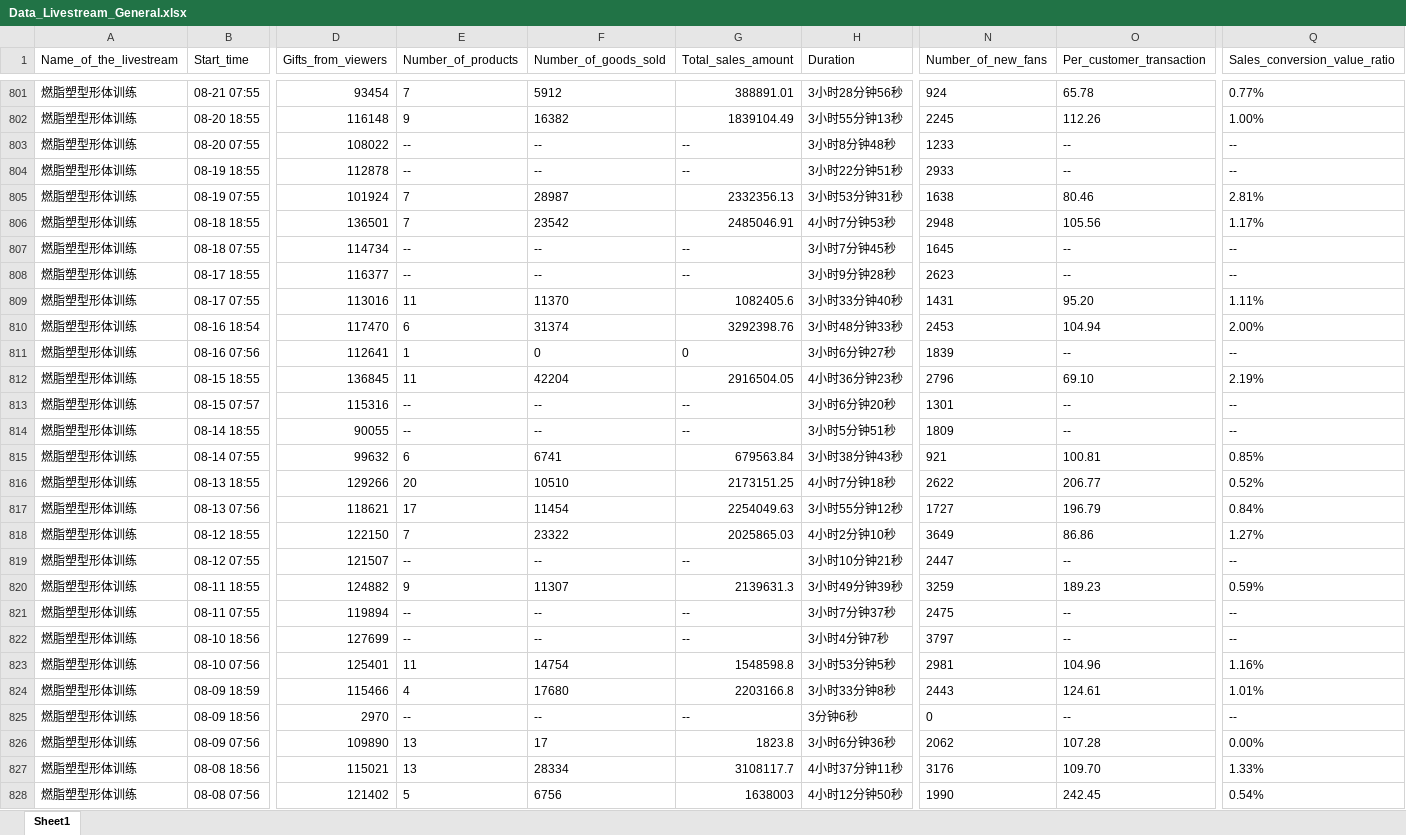
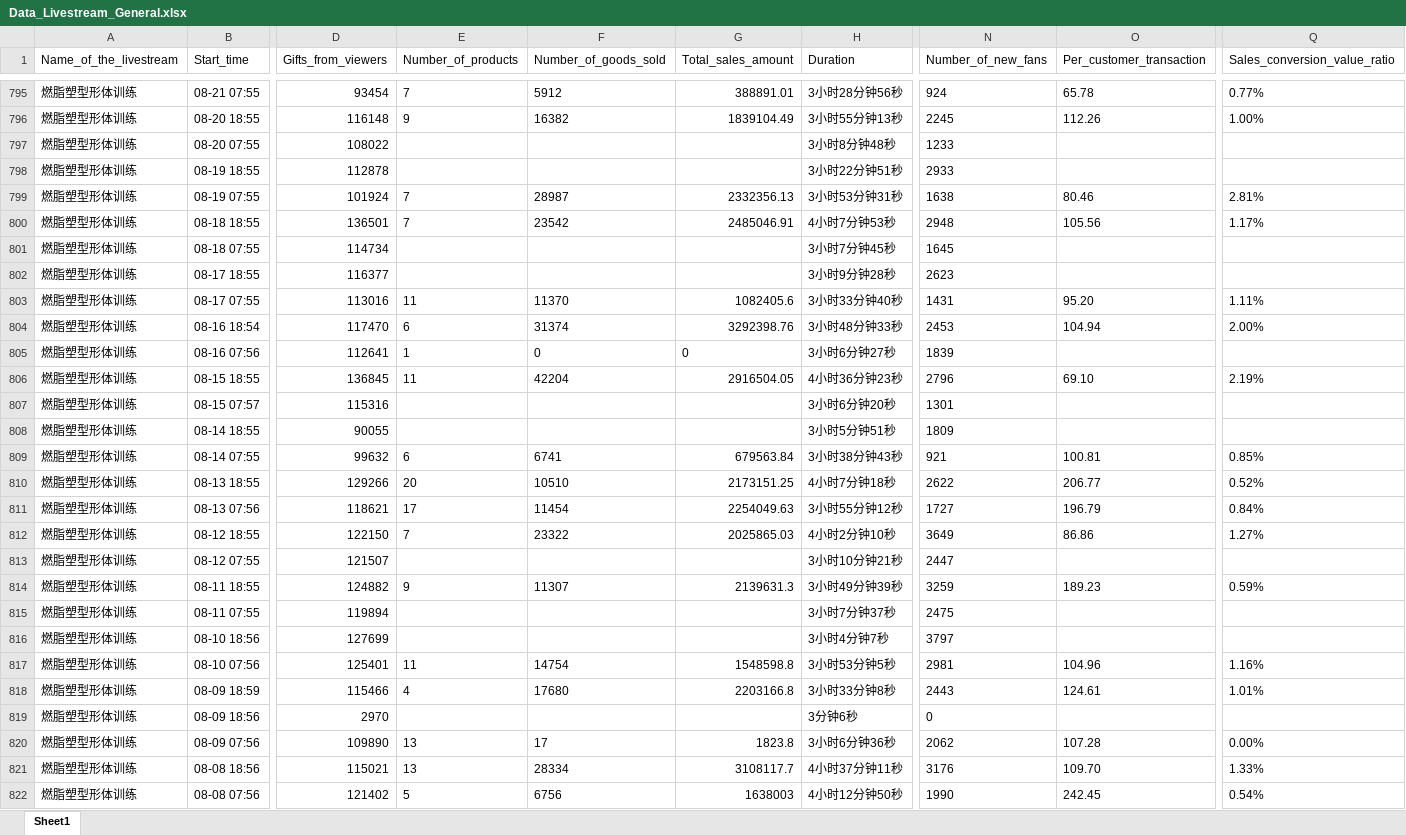
Before and after one commit to remindyou3/tiktok_livesale, an Excel workbook: assignmentand data/Data_Livestream_General.xlsx, sheet Sheet1, drawn as a sheet; only a part is shown, gaps mark what is left out; values as stored, in another font and other column widths than the file's, no borders; addresses are those after the commit; the diff covers the shown part only; the diff names each change by its address in the sheet, - before the commit and + after, or states it on an @@ line.

```diff
--- a/assignmentand data/Data_Livestream_General.xlsx (sheet Sheet1)
+++ b/assignmentand data/Data_Livestream_General.xlsx (sheet Sheet1)
-E797:E798 (Number_of_products): --
+E797:E798 (Number_of_products): (empty)
-F797:F798 (Number_of_goods_sold): --
+F797:F798 (Number_of_goods_sold): (empty)
-G797:G798 (Total_sales_amount): --
+G797:G798 (Total_sales_amount): (empty)
-O797:O798 (Per_customer_transaction): --
+O797:O798 (Per_customer_transaction): (empty)
-Q797:Q798 (Sales_conversion_value_ratio): --
+Q797:Q798 (Sales_conversion_value_ratio): (empty)
-E801:E802 (Number_of_products): --
+E801:E802 (Number_of_products): (empty)
-F801:F802 (Number_of_goods_sold): --
+F801:F802 (Number_of_goods_sold): (empty)
-G801:G802 (Total_sales_amount): --
+G801:G802 (Total_sales_amount): (empty)
-O801:O802 (Per_customer_transaction): --
+O801:O802 (Per_customer_transaction): (empty)
-Q801:Q802 (Sales_conversion_value_ratio): --
+Q801:Q802 (Sales_conversion_value_ratio): (empty)
-O805 (Per_customer_transaction): --
+O805 (Per_customer_transaction): (empty)
-Q805 (Sales_conversion_value_ratio): --
+Q805 (Sales_conversion_value_ratio): (empty)
-E807:E808 (Number_of_products): --
+E807:E808 (Number_of_products): (empty)
-F807:F808 (Number_of_goods_sold): --
+F807:F808 (Number_of_goods_sold): (empty)
-G807:G808 (Total_sales_amount): --
+G807:G808 (Total_sales_amount): (empty)
-O807:O808 (Per_customer_transaction): --
+O807:O808 (Per_customer_transaction): (empty)
-Q807:Q808 (Sales_conversion_value_ratio): --
+Q807:Q808 (Sales_conversion_value_ratio): (empty)
-E813 (Number_of_products): --
+E813 (Number_of_products): (empty)
-F813 (Number_of_goods_sold): --
+F813 (Number_of_goods_sold): (empty)
-G813 (Total_sales_amount): --
+G813 (Total_sales_amount): (empty)
-O813 (Per_customer_transaction): --
+O813 (Per_customer_transaction): (empty)
-Q813 (Sales_conversion_value_ratio): --
+Q813 (Sales_conversion_value_ratio): (empty)
-E815:E816 (Number_of_products): --
+E815:E816 (Number_of_products): (empty)
-F815:F816 (Number_of_goods_sold): --
+F815:F816 (Number_of_goods_sold): (empty)
-G815:G816 (Total_sales_amount): --
+G815:G816 (Total_sales_amount): (empty)
-O815:O816 (Per_customer_transaction): --
+O815:O816 (Per_customer_transaction): (empty)
-Q815:Q816 (Sales_conversion_value_ratio): --
+Q815:Q816 (Sales_conversion_value_ratio): (empty)
-E819 (Number_of_products): --
+E819 (Number_of_products): (empty)
-F819 (Number_of_goods_sold): --
+F819 (Number_of_goods_sold): (empty)
-G819 (Total_sales_amount): --
+G819 (Total_sales_amount): (empty)
-O819 (Per_customer_transaction): --
+O819 (Per_customer_transaction): (empty)
-Q819 (Sales_conversion_value_ratio): --
+Q819 (Sales_conversion_value_ratio): (empty)
```
Also changed, not shown: 13 removed rows and 713 edited cells elsewhere in this sheet, 2 other files.
